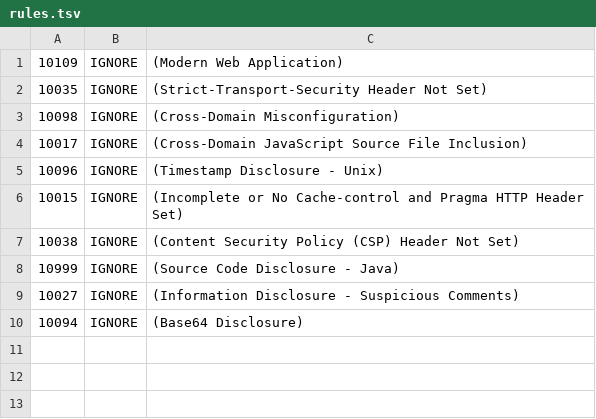
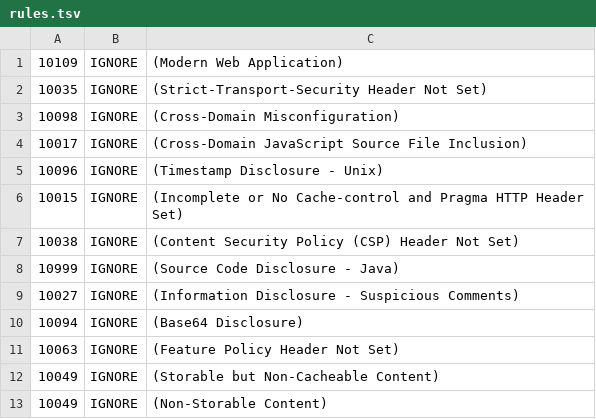
Before and after one commit to PiragashM/application.security.vulnerable.code.test, a TSV file: .zap/rules.tsv, drawn as a sheet; the diff names each change by its address in the sheet, - before the commit and + after, or states it on an @@ line.

```diff
--- a/.zap/rules.tsv
+++ b/.zap/rules.tsv
+row 11: 10063 | IGNORE | (Feature Policy Header Not Set)
+row 12: 10049 | IGNORE | (Storable but Non-Cacheable Content)
+row 13: 10049 | IGNORE | (Non-Storable Content)
```
Also changed, not shown: 1 other file.
